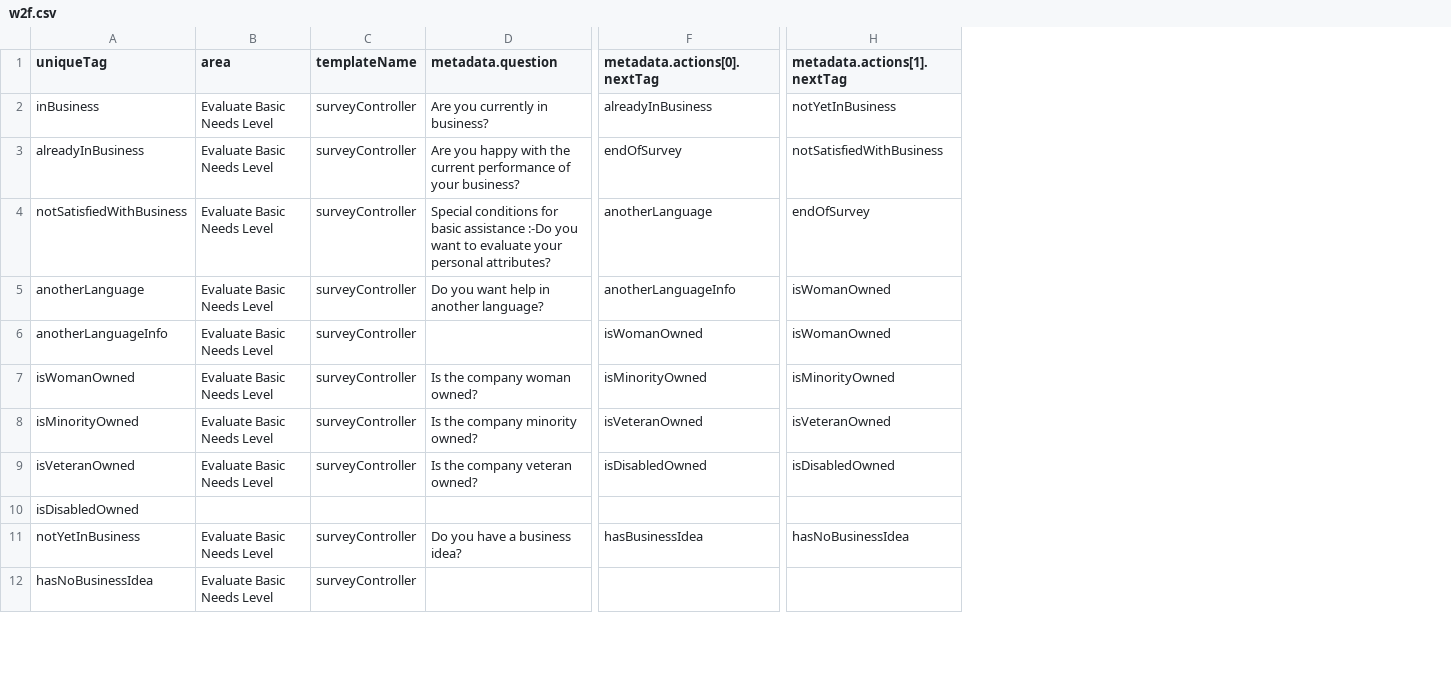
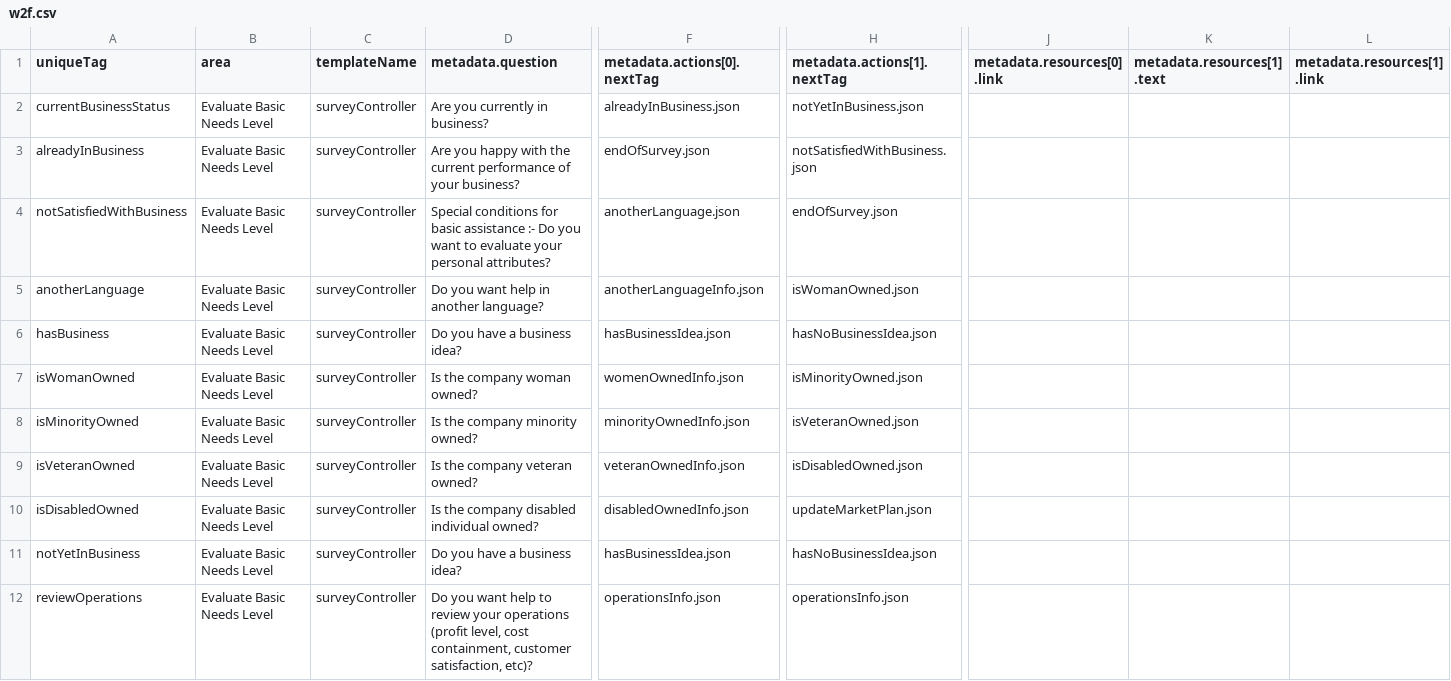
Before and after one commit to rahulnimje/w2f, a CSV file: data/w2f.csv, drawn as a sheet; only a part is shown, gaps mark what is left out; removed rows and columns are numbered as before the commit, all else as after; rows hold the shown columns only; the diff covers the shown part only; the diff names each change by its address in the sheet, - before the commit and + after, or states it on an @@ line.

Commit message:
updated csv file

```diff
--- a/data/w2f.csv
+++ b/data/w2f.csv
+column J (metadata.resources[0].link), empty
+column K (metadata.resources[1].text), empty
+column L (metadata.resources[1].link), empty
-A2 (uniqueTag): inBusiness
+A2 (uniqueTag): currentBusinessStatus
-F2 (metadata.actions[0].nextTag): alreadyInBusiness
+F2 (metadata.actions[0].nextTag): alreadyInBusiness.json
-H2 (metadata.actions[1].nextTag): notYetInBusiness
+H2 (metadata.actions[1].nextTag): notYetInBusiness.json
-F3 (metadata.actions[0].nextTag): endOfSurvey
+F3 (metadata.actions[0].nextTag): endOfSurvey.json
-H3 (metadata.actions[1].nextTag): notSatisfiedWithBusiness
+H3 (metadata.actions[1].nextTag): notSatisfiedWithBusiness.json
-D4 (metadata.question): …basic assistance :-Do you want…
+D4 (metadata.question): …basic assistance :- Do you want…
-F4 (metadata.actions[0].nextTag): anotherLanguage
+F4 (metadata.actions[0].nextTag): anotherLanguage.json
-H4 (metadata.actions[1].nextTag): endOfSurvey
+H4 (metadata.actions[1].nextTag): endOfSurvey.json
-F5 (metadata.actions[0].nextTag): anotherLanguageInfo
+F5 (metadata.actions[0].nextTag): anotherLanguageInfo.json
-H5 (metadata.actions[1].nextTag): isWomanOwned
+H5 (metadata.actions[1].nextTag): isWomanOwned.json
-row 6: anotherLanguageInfo | Evaluate Basic Needs Level | surveyController |  | isWomanOwned | isWomanOwned
+row 6: hasBusiness | Evaluate Basic Needs Level | surveyController | Do you have a business idea? | hasBusinessIdea.json | hasNoBusinessIdea.json
-F7 (metadata.actions[0].nextTag): isMinorityOwned
+F7 (metadata.actions[0].nextTag): womenOwnedInfo.json
-H7 (metadata.actions[1].nextTag): isMinorityOwned
+H7 (metadata.actions[1].nextTag): isMinorityOwned.json
-F8 (metadata.actions[0].nextTag): isVeteranOwned
+F8 (metadata.actions[0].nextTag): minorityOwnedInfo.json
-H8 (metadata.actions[1].nextTag): isVeteranOwned
+H8 (metadata.actions[1].nextTag): isVeteranOwned.json
-F9 (metadata.actions[0].nextTag): isDisabledOwned
+F9 (metadata.actions[0].nextTag): veteranOwnedInfo.json
-H9 (metadata.actions[1].nextTag): isDisabledOwned
+H9 (metadata.actions[1].nextTag): isDisabledOwned.json
-B10 (area): (empty)
+B10 (area): Evaluate Basic Needs Level
-C10 (templateName): (empty)
+C10 (templateName): surveyController
-D10 (metadata.question): (empty)
+D10 (metadata.question): Is the company disabled individual owned?
-F10 (metadata.actions[0].nextTag): (empty)
+F10 (metadata.actions[0].nextTag): disabledOwnedInfo.json
-H10 (metadata.actions[1].nextTag): (empty)
+H10 (metadata.actions[1].nextTag): updateMarketPlan.json
-F11 (metadata.actions[0].nextTag): hasBusinessIdea
+F11 (metadata.actions[0].nextTag): hasBusinessIdea.json
-H11 (metadata.actions[1].nextTag): hasNoBusinessIdea
+H11 (metadata.actions[1].nextTag): hasNoBusinessIdea.json
-row 12: hasNoBusinessIdea | Evaluate Basic Needs Level | surveyController
+row 12: reviewOperations | Evaluate Basic Needs Level | surveyController | Do you want help to review your operations (profit level, cost containment, customer satisfaction, etc)? | operationsInfo.json | operationsInfo.json
```
Also changed, not shown: 11 added rows and 15 edited cells elsewhere in this file.
